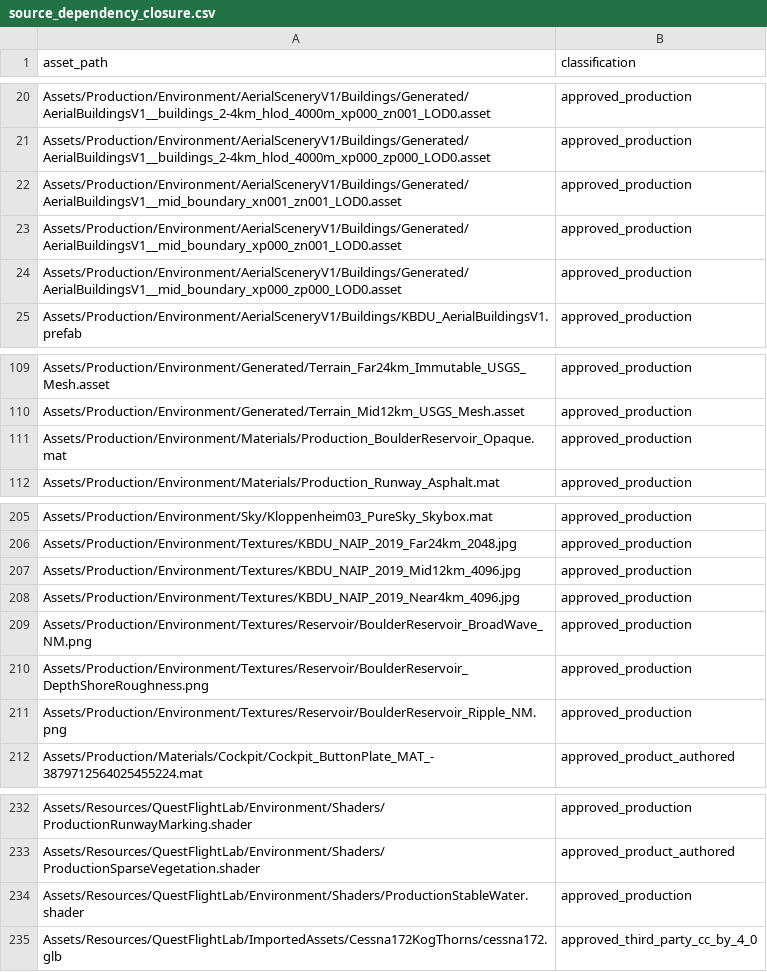
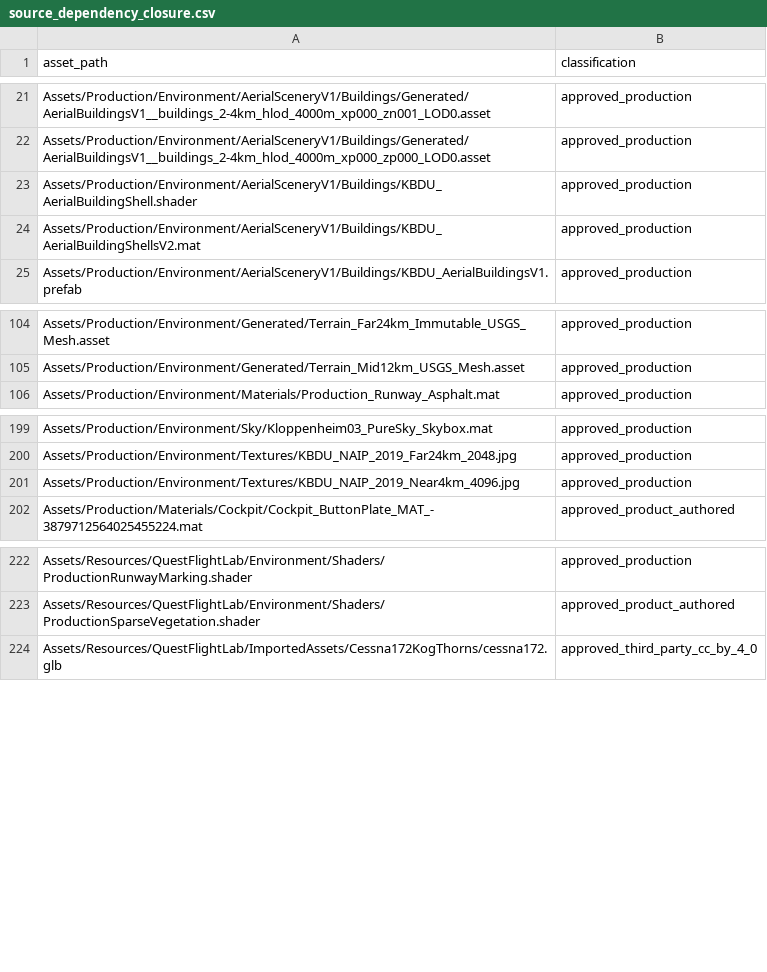
Before and after one commit to alexoviedo/QuestFlight-Alpha, a CSV file: docs/extraction/reports/source_dependency_closure.csv, drawn as a sheet; only a part is shown, gaps mark what is left out; the diff covers the shown part only.

Commit message:
chore: integrate aerial recovery and defer water effects

```diff
--- a/docs/extraction/reports/source_dependency_closure.csv
+++ b/docs/extraction/reports/source_dependency_closure.csv
@@ -21,5 +22,4 @@ asset_path,classification
 "Assets/Production/Environment/AerialSceneryV1/Buildings/Generated/AerialBuildingsV1__buildings_2-4km_hlod_4000m_xp000_zp000_LOD0.asset","approved_production"
-"Assets/Production/Environment/AerialSceneryV1/Buildings/Generated/AerialBuildingsV1__mid_boundary_xn001_zn001_LOD0.asset","approved_production"
-"Assets/Production/Environment/AerialSceneryV1/Buildings/Generated/AerialBuildingsV1__mid_boundary_xp000_zn001_LOD0.asset","approved_production"
-"Assets/Production/Environment/AerialSceneryV1/Buildings/Generated/AerialBuildingsV1__mid_boundary_xp000_zp000_LOD0.asset","approved_production"
+"Assets/Production/Environment/AerialSceneryV1/Buildings/KBDU_AerialBuildingShell.shader","approved_production"
+"Assets/Production/Environment/AerialSceneryV1/Buildings/KBDU_AerialBuildingShellsV2.mat","approved_production"
 "Assets/Production/Environment/AerialSceneryV1/Buildings/KBDU_AerialBuildingsV1.prefab","approved_production"
@@ -110,3 +105,2 @@ asset_path,classification
 "Assets/Production/Environment/Generated/Terrain_Mid12km_USGS_Mesh.asset","approved_production"
-"Assets/Production/Environment/Materials/Production_BoulderReservoir_Opaque.mat","approved_production"
 "Assets/Production/Environment/Materials/Production_Runway_Asphalt.mat","approved_production"
@@ -206,7 +200,3 @@ asset_path,classification
 "Assets/Production/Environment/Textures/KBDU_NAIP_2019_Far24km_2048.jpg","approved_production"
-"Assets/Production/Environment/Textures/KBDU_NAIP_2019_Mid12km_4096.jpg","approved_production"
 "Assets/Production/Environment/Textures/KBDU_NAIP_2019_Near4km_4096.jpg","approved_production"
-"Assets/Production/Environment/Textures/Reservoir/BoulderReservoir_BroadWave_NM.png","approved_production"
-"Assets/Production/Environment/Textures/Reservoir/BoulderReservoir_DepthShoreRoughness.png","approved_production"
-"Assets/Production/Environment/Textures/Reservoir/BoulderReservoir_Ripple_NM.png","approved_production"
 "Assets/Production/Materials/Cockpit/Cockpit_ButtonPlate_MAT_-3879712564025455224.mat","approved_product_authored"
@@ -233,3 +223,2 @@ asset_path,classification
 "Assets/Resources/QuestFlightLab/Environment/Shaders/ProductionSparseVegetation.shader","approved_product_authored"
-"Assets/Resources/QuestFlightLab/Environment/Shaders/ProductionStableWater.shader","approved_production"
 "Assets/Resources/QuestFlightLab/ImportedAssets/Cessna172KogThorns/cessna172.glb","approved_third_party_cc_by_4_0"
```
Also changed, not shown: 5 added rows and 9 removed rows elsewhere in this file, 18 other files.
